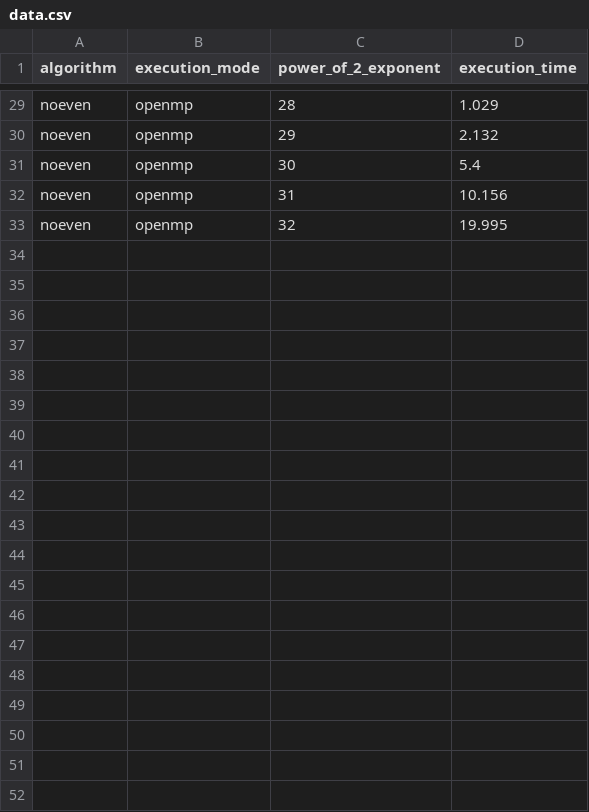
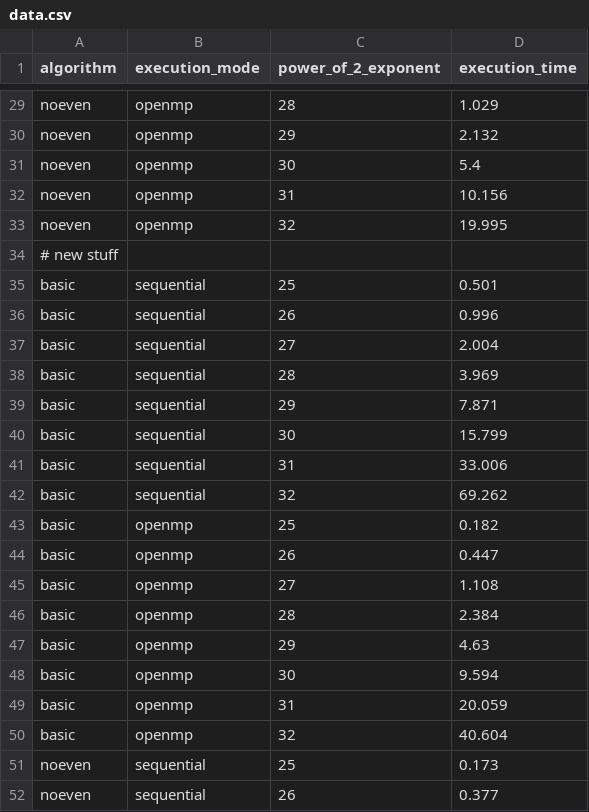
Before and after one commit to xRuiAlves/FEUP-CPAR, a CSV file: proj2/data.csv, drawn as a sheet; only a part is shown, gaps mark what is left out; the diff covers the shown part only; the diff names each change by its address in the sheet, - before the commit and + after, or states it on an @@ line.

Commit message:
Add script for running all experiments. Update data with new full run. Ensure that MPI execution is not attempted as it is still WIP

```diff
--- a/proj2/data.csv
+++ b/proj2/data.csv
+row 34: # new stuff
+row 35: basic | sequential | 25 | 0.501
+row 36: basic | sequential | 26 | 0.996
+row 37: basic | sequential | 27 | 2.004
+row 38: basic | sequential | 28 | 3.969
+row 39: basic | sequential | 29 | 7.871
+row 40: basic | sequential | 30 | 15.799
+row 41: basic | sequential | 31 | 33.006
+row 42: basic | sequential | 32 | 69.262
+row 43: basic | openmp | 25 | 0.182
+row 44: basic | openmp | 26 | 0.447
+row 45: basic | openmp | 27 | 1.108
+row 46: basic | openmp | 28 | 2.384
+row 47: basic | openmp | 29 | 4.63
+row 48: basic | openmp | 30 | 9.594
+row 49: basic | openmp | 31 | 20.059
+row 50: basic | openmp | 32 | 40.604
+row 51: noeven | sequential | 25 | 0.173
+row 52: noeven | sequential | 26 | 0.377
```
Also changed, not shown: 30 added rows elsewhere in this file, 2 other files.
